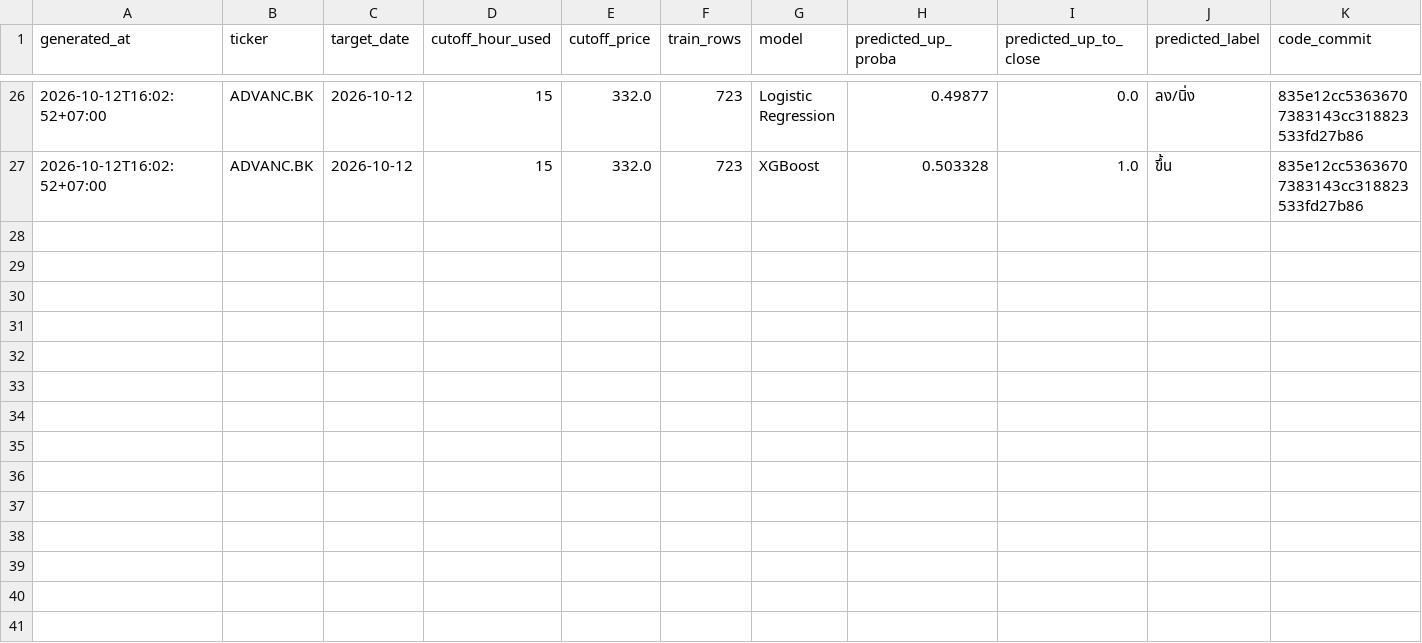
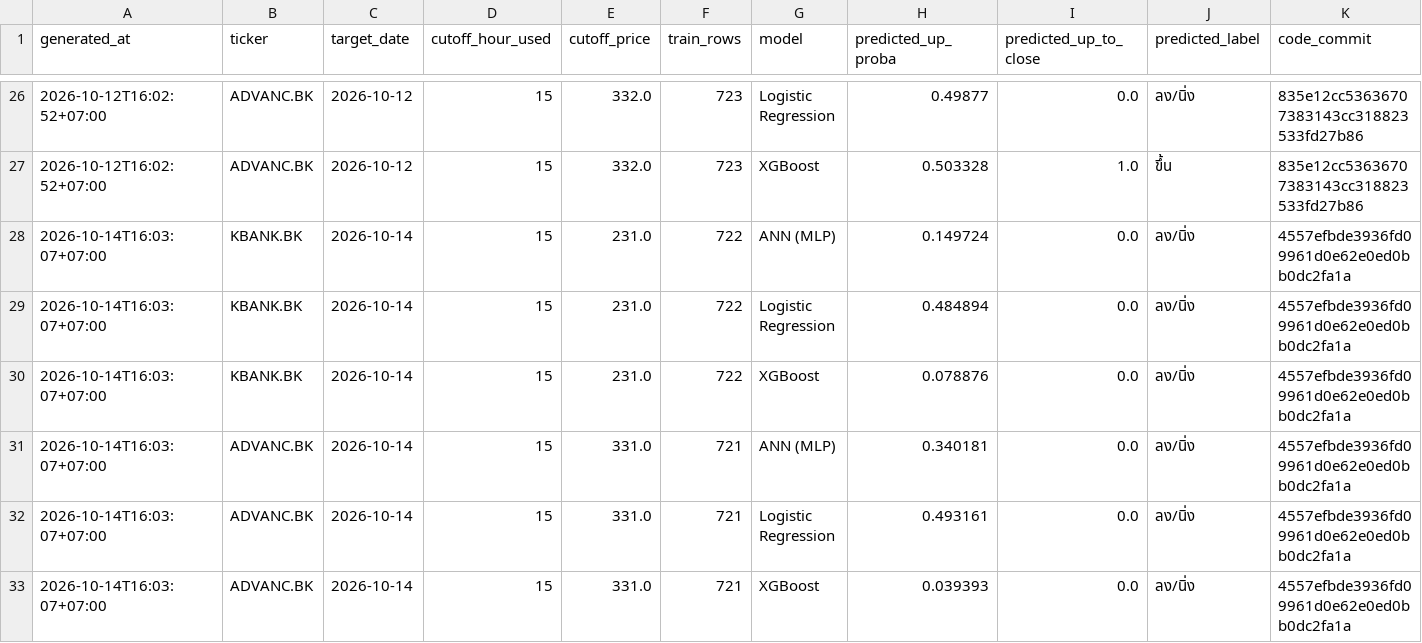
Before and after one commit to panifield/CN340_Stock_Prediction, a CSV file: task_c/results/prediction_log_1600.csv, drawn as a sheet; only a part is shown, gaps mark what is left out; rows hold the shown columns only; the diff names each change by its address in the sheet, - before the commit and + after, or states it on an @@ line.

Commit message:
task_c 1600 prediction log: 2026-10-14

```diff
--- a/task_c/results/prediction_log_1600.csv
+++ b/task_c/results/prediction_log_1600.csv
+row 28: 2026-10-14T16:03:07+07:00 | KBANK.BK | 2026-10-14 | 15 | 231.0 | 722 | ANN (MLP) | 0.149724 | 0.0 | ลง/นิ่ง | 4557efbde3936fd09961d0e62e0ed0bb0dc2fa1a
+row 29: 2026-10-14T16:03:07+07:00 | KBANK.BK | 2026-10-14 | 15 | 231.0 | 722 | Logistic Regression | 0.484894 | 0.0 | ลง/นิ่ง | 4557efbde3936fd09961d0e62e0ed0bb0dc2fa1a
+row 30: 2026-10-14T16:03:07+07:00 | KBANK.BK | 2026-10-14 | 15 | 231.0 | 722 | XGBoost | 0.078876 | 0.0 | ลง/นิ่ง | 4557efbde3936fd09961d0e62e0ed0bb0dc2fa1a
+row 31: 2026-10-14T16:03:07+07:00 | ADVANC.BK | 2026-10-14 | 15 | 331.0 | 721 | ANN (MLP) | 0.340181 | 0.0 | ลง/นิ่ง | 4557efbde3936fd09961d0e62e0ed0bb0dc2fa1a
+row 32: 2026-10-14T16:03:07+07:00 | ADVANC.BK | 2026-10-14 | 15 | 331.0 | 721 | Logistic Regression | 0.493161 | 0.0 | ลง/นิ่ง | 4557efbde3936fd09961d0e62e0ed0bb0dc2fa1a
+row 33: 2026-10-14T16:03:07+07:00 | ADVANC.BK | 2026-10-14 | 15 | 331.0 | 721 | XGBoost | 0.039393 | 0.0 | ลง/นิ่ง | 4557efbde3936fd09961d0e62e0ed0bb0dc2fa1a
```
